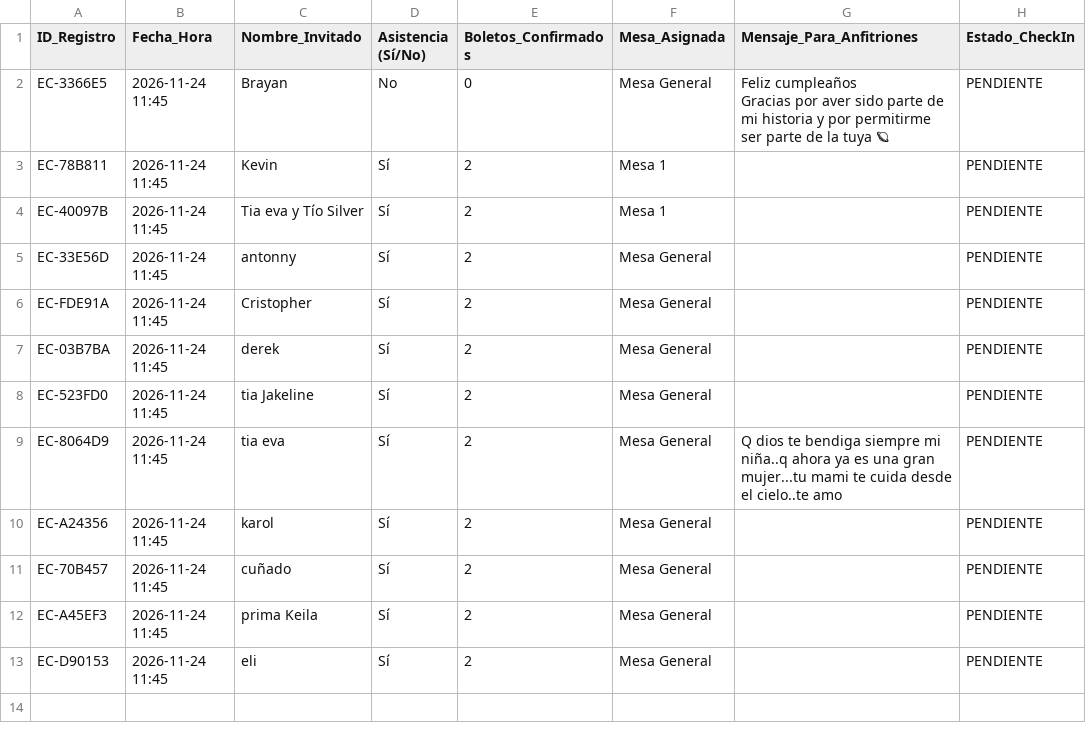
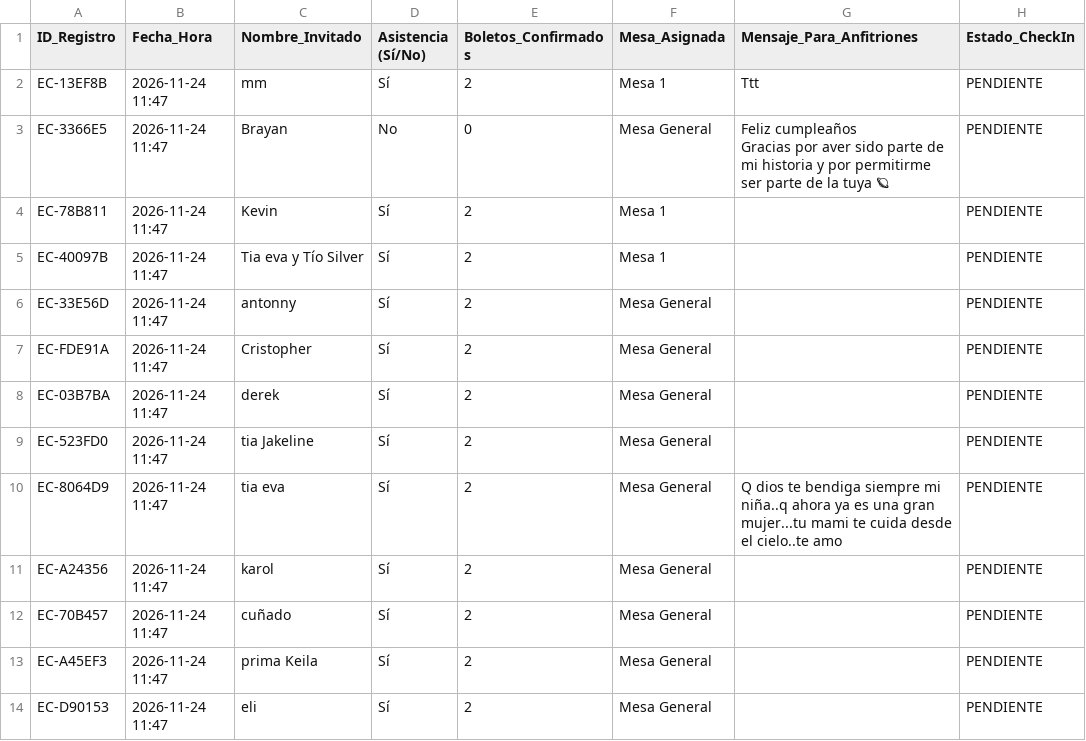
Before and after one commit to eventcraft-ai/invitations, a CSV file: cumpleanos-de-camila-6d83e4/invitados.csv, drawn as a sheet.

Commit message:
Update Guest Excel (cumpleanos-de-camila-6d83e4): 13 families

```diff
--- a/cumpleanos-de-camila-6d83e4/invitados.csv
+++ b/cumpleanos-de-camila-6d83e4/invitados.csv
@@ -1,14 +1,15 @@
 ID_Registro,Fecha_Hora,Nombre_Invitado,Asistencia (Sí/No),Boletos_Confirmados,Mesa_Asignada,Mensaje_Para_Anfitriones,Estado_CheckIn
-"EC-3366E5","2026-11-24 11:45","Brayan","No",0,"Mesa General","Feliz cumpleaños
-Gracias  por aver sido parte de mi historia y por permitirme ser parte de la tuya 🪐","PENDIENTE"
-"EC-78B811","2026-11-24 11:45","Kevin","Sí",2,"Mesa 1","","PENDIENTE"
-"EC-40097B","2026-11-24 11:45","Tia eva y Tío Silver","Sí",2,"Mesa 1","","PENDIENTE"
-"EC-33E56D","2026-11-24 11:45","antonny","Sí",2,"Mesa General","","PENDIENTE"
-"EC-FDE91A","2026-11-24 11:45","Cristopher","Sí",2,"Mesa General","","PENDIENTE"
-"EC-03B7BA","2026-11-24 11:45","derek","Sí",2,"Mesa General","","PENDIENTE"
-"EC-523FD0","2026-11-24 11:45","tia Jakeline","Sí",2,"Mesa General","","PENDIENTE"
-"EC-8064D9","2026-11-24 11:45","tia eva","Sí",2,"Mesa General","Q dios te bendiga siempre mi niña..q ahora ya es una gran mujer...tu mami te cuida desde el cielo..te amo","PENDIENTE"
-"EC-A24356","2026-11-24 11:45","karol","Sí",2,"Mesa General","","PENDIENTE"
-"EC-70B457","2026-11-24 11:45","cuñado","Sí",2,"Mesa General","","PENDIENTE"
-"EC-A45EF3","2026-11-24 11:45","prima Keila","Sí",2,"Mesa General","","PENDIENTE"
-"EC-D90153","2026-11-24 11:45","eli","Sí",2,"Mesa General","","PENDIENTE"
+"EC-13EF8B","2026-11-24 11:47","mm","Sí",2,"Mesa 1","Ttt","PENDIENTE"
+"EC-3366E5","2026-11-24 11:47","Brayan","No",0,"Mesa General","Feliz cumpleaños
+Gracias  por aver sido parte de mi historia y por permitirme ser parte de la tuya 🪐","PENDIENTE"
+"EC-78B811","2026-11-24 11:47","Kevin","Sí",2,"Mesa 1","","PENDIENTE"
+"EC-40097B","2026-11-24 11:47","Tia eva y Tío Silver","Sí",2,"Mesa 1","","PENDIENTE"
+"EC-33E56D","2026-11-24 11:47","antonny","Sí",2,"Mesa General","","PENDIENTE"
+"EC-FDE91A","2026-11-24 11:47","Cristopher","Sí",2,"Mesa General","","PENDIENTE"
+"EC-03B7BA","2026-11-24 11:47","derek","Sí",2,"Mesa General","","PENDIENTE"
+"EC-523FD0","2026-11-24 11:47","tia Jakeline","Sí",2,"Mesa General","","PENDIENTE"
+"EC-8064D9","2026-11-24 11:47","tia eva","Sí",2,"Mesa General","Q dios te bendiga siempre mi niña..q ahora ya es una gran mujer...tu mami te cuida desde el cielo..te amo","PENDIENTE"
+"EC-A24356","2026-11-24 11:47","karol","Sí",2,"Mesa General","","PENDIENTE"
+"EC-70B457","2026-11-24 11:47","cuñado","Sí",2,"Mesa General","","PENDIENTE"
+"EC-A45EF3","2026-11-24 11:47","prima Keila","Sí",2,"Mesa General","","PENDIENTE"
+"EC-D90153","2026-11-24 11:47","eli","Sí",2,"Mesa General","","PENDIENTE"
```
Also changed, not shown: 1 other file.
